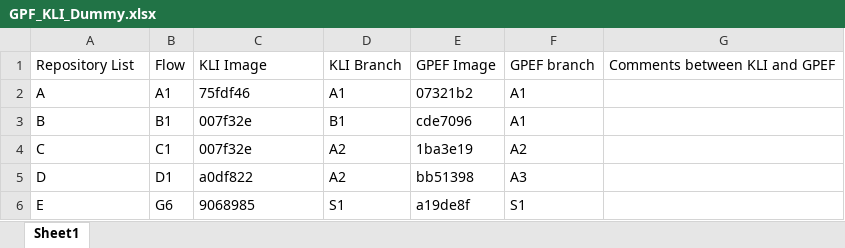
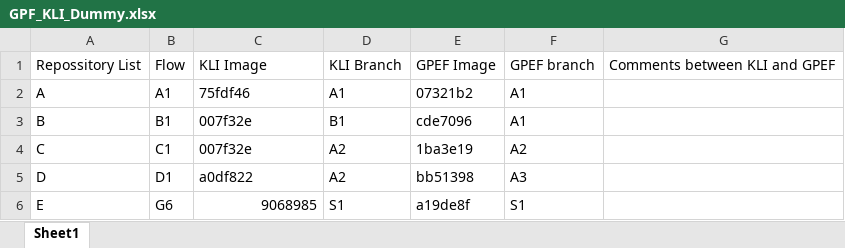
Before and after one commit to dineshnatarajan111/instagramCloneReactNative, an Excel workbook: GPF_KLI_Dummy.xlsx, sheet Sheet1, drawn as a sheet; values as stored, in another font and other column widths than the file's, no borders; the diff names each change by its address in the sheet, - before the commit and + after, or states it on an @@ line.

Commit message:
update

```diff
--- a/GPF_KLI_Dummy.xlsx (sheet Sheet1)
+++ b/GPF_KLI_Dummy.xlsx (sheet Sheet1)
-A1: Repository List
+A1: Repossitory List
-C6 alignment: left
+C6 alignment: right
```
